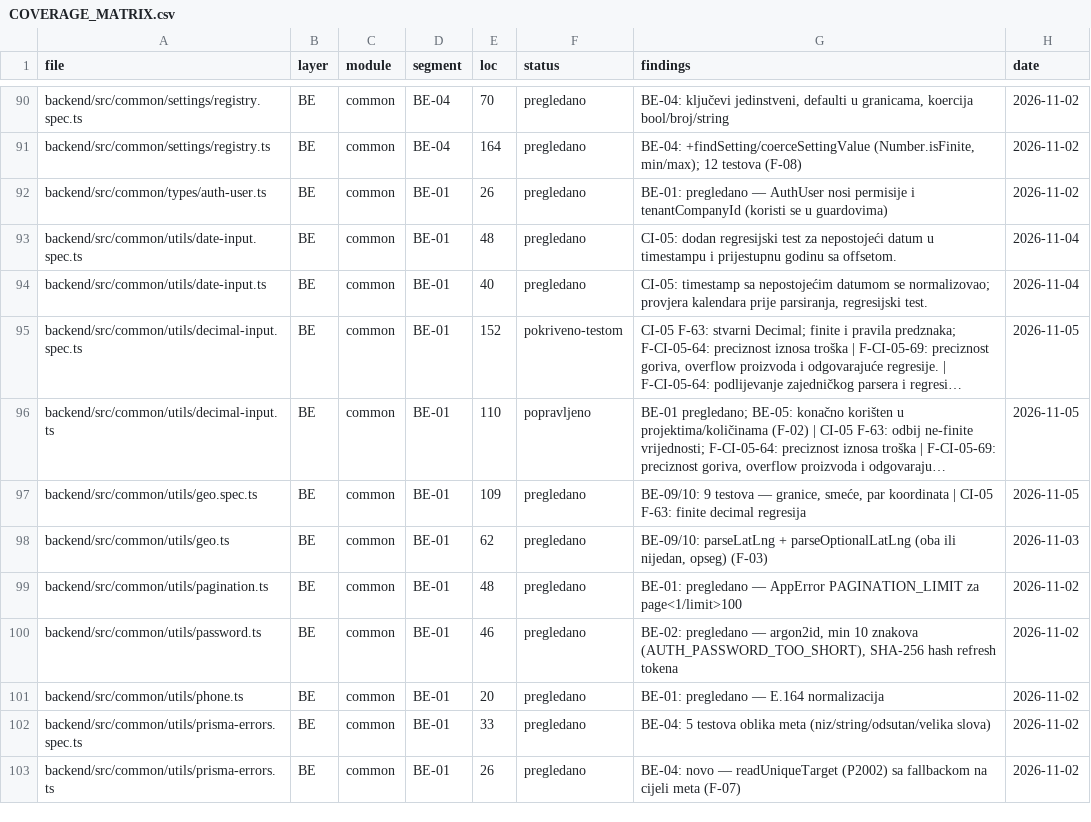
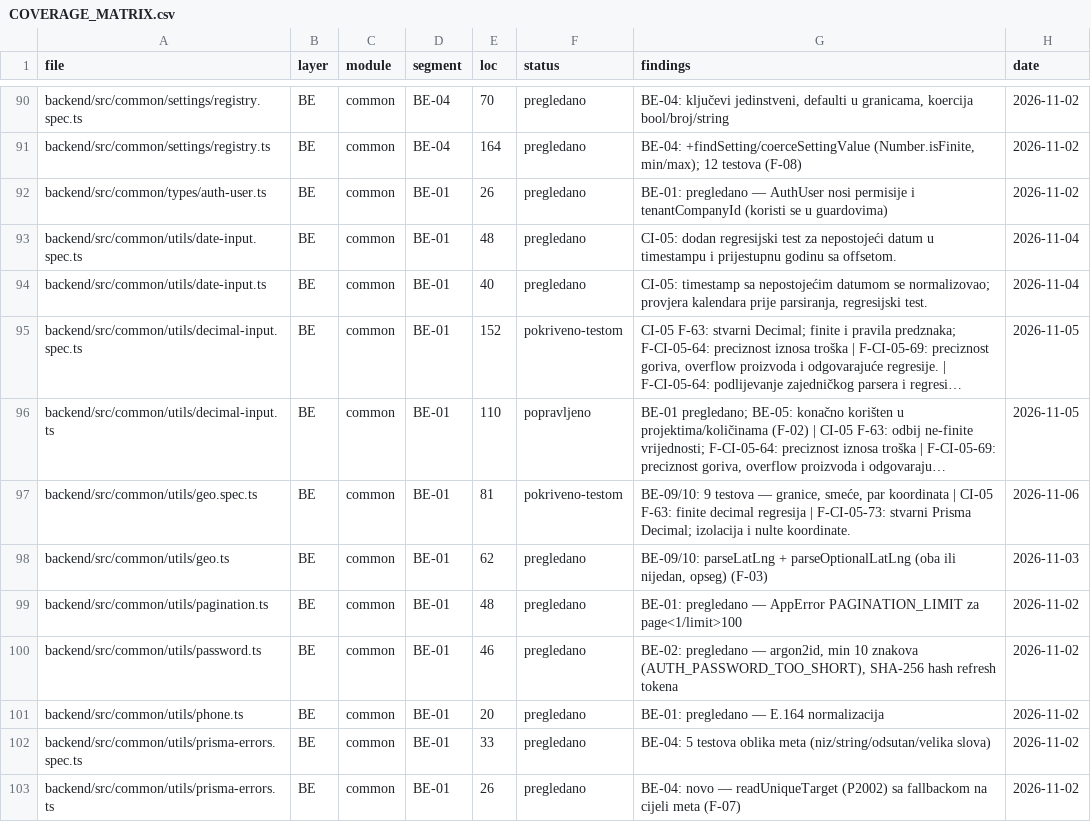
Before and after one commit to mudzy992/gradix, a CSV file: AUDIT/COVERAGE_MATRIX.csv, drawn as a sheet; only a part is shown, gaps mark what is left out; long unchanged cells end in …; the diff names each change by its address in the sheet, - before the commit and + after, or states it on an @@ line.

Commit message:
test(be): use real decimal in geo tests
Co-authored-by: arena-agent <297053741+arena-agent@users.noreply.github.com>

```diff
--- a/AUDIT/COVERAGE_MATRIX.csv
+++ b/AUDIT/COVERAGE_MATRIX.csv
-E97 (loc): 109
+E97 (loc): 81
-F97 (status): pregledano
+F97 (status): pokriveno-testom
-G97 (findings): …decimal regresija
+G97 (findings): …decimal regresija | F-CI-05-73: stvarni Prisma Decimal; izolacija i nulte koordinate.
-H97 (date): 2026-11-05
+H97 (date): 2026-11-06
```
Also changed, not shown: 4 other files.
